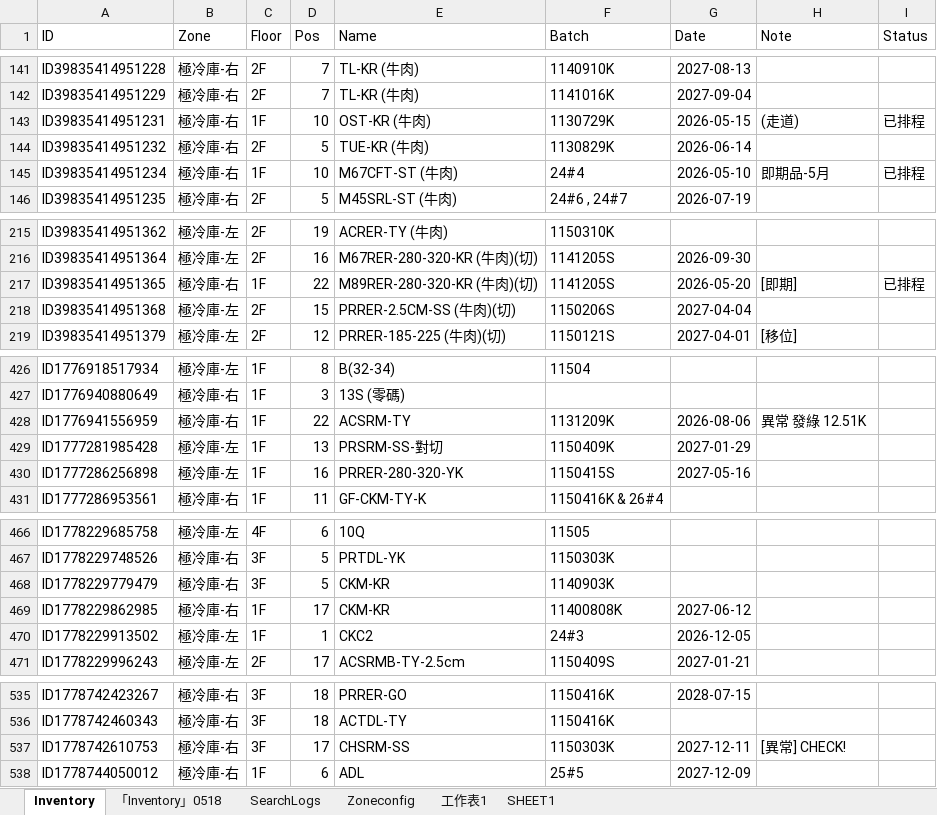
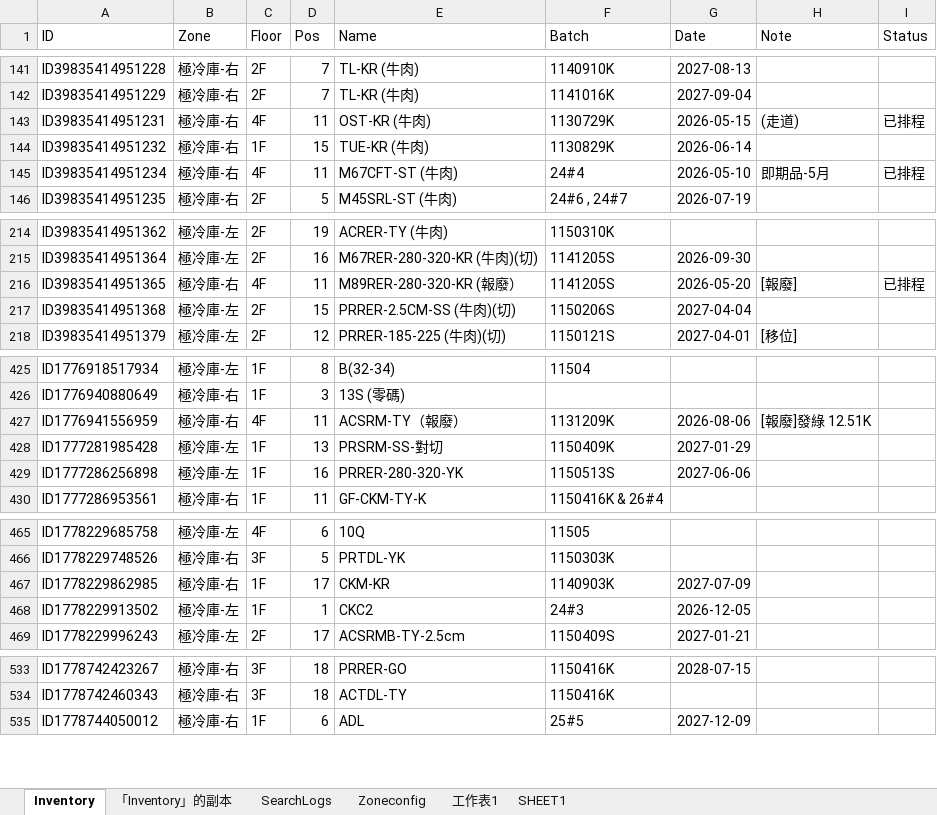
Before and after one commit to mingfonglpg-bit/-1-1, an Excel workbook: 擴充凍庫.xlsx, sheet Inventory, drawn as a sheet; only a part is shown, gaps mark what is left out; values as stored, in another font and other column widths than the file's, no borders; charts and pictures not drawn; removed rows and columns are numbered as before the commit, all else as after; the diff covers the shown part only; the diff names each change by its address in the sheet, - before the commit and + after, or states it on an @@ line.

```diff
--- a/擴充凍庫.xlsx (sheet Inventory)
+++ b/擴充凍庫.xlsx (sheet Inventory)
-sheet tab: 「Inventory」0518
+sheet tab: 「Inventory」的副本
-C143 (Floor): 1F
+C143 (Floor): 4F
-D143 (Pos): 10
+D143 (Pos): 11
-C144 (Floor): 2F
+C144 (Floor): 1F
-D144 (Pos): 5
+D144 (Pos): 15
-C145 (Floor): 1F
+C145 (Floor): 4F
-D145 (Pos): 10
+D145 (Pos): 11
-C216 (Floor): 1F
+C216 (Floor): 4F
-D216 (Pos): 22
+D216 (Pos): 11
-E216 (Name): M89RER-280-320-KR (牛肉)(切)
+E216 (Name): M89RER-280-320-KR (報廢）
-H216 (Note): [即期]
+H216 (Note): [報廢]
-C427 (Floor): 1F
+C427 (Floor): 4F
-D427 (Pos): 22
+D427 (Pos): 11
-E427 (Name): ACSRM-TY
+E427 (Name): ACSRM-TY（報廢）
-H427 (Note): 異常 發綠 12.51K
+H427 (Note): [報廢]發綠 12.51K
-F429 (Batch): 1150415S
+F429 (Batch): 1150513S
-G429 (Date): 2027-05-16
+G429 (Date): 2027-06-06
-row 468: ID1778229779479 | 極冷庫-右 | 3F | 5 | CKM-KR | 1140903K
-F467 (Batch): 11400808K
+F467 (Batch): 1140903K
-G467 (Date): 2027-06-12
+G467 (Date): 2027-07-09
-row 537: ID1778742610753 | 極冷庫-右 | 3F | 17 | CHSRM-SS | 1150303K | 2027-12-11 | [異常] CHECK!
```
Also changed, not shown: 5 added rows, 1 removed row and 22 edited cells elsewhere in this sheet, sheet 「Inventory」的副本.
